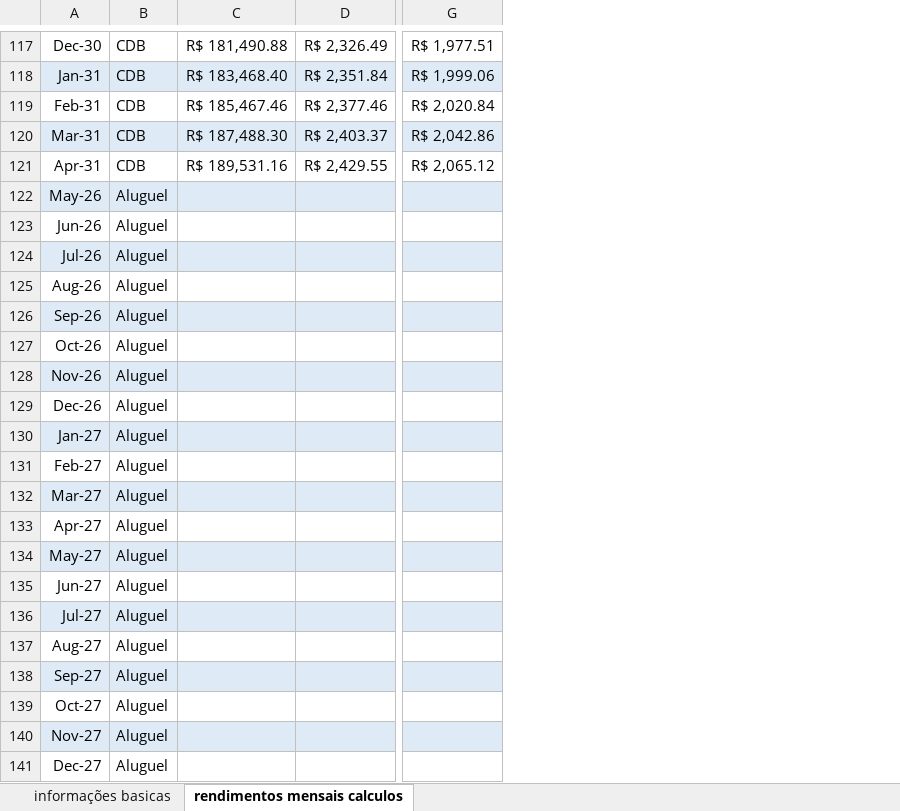
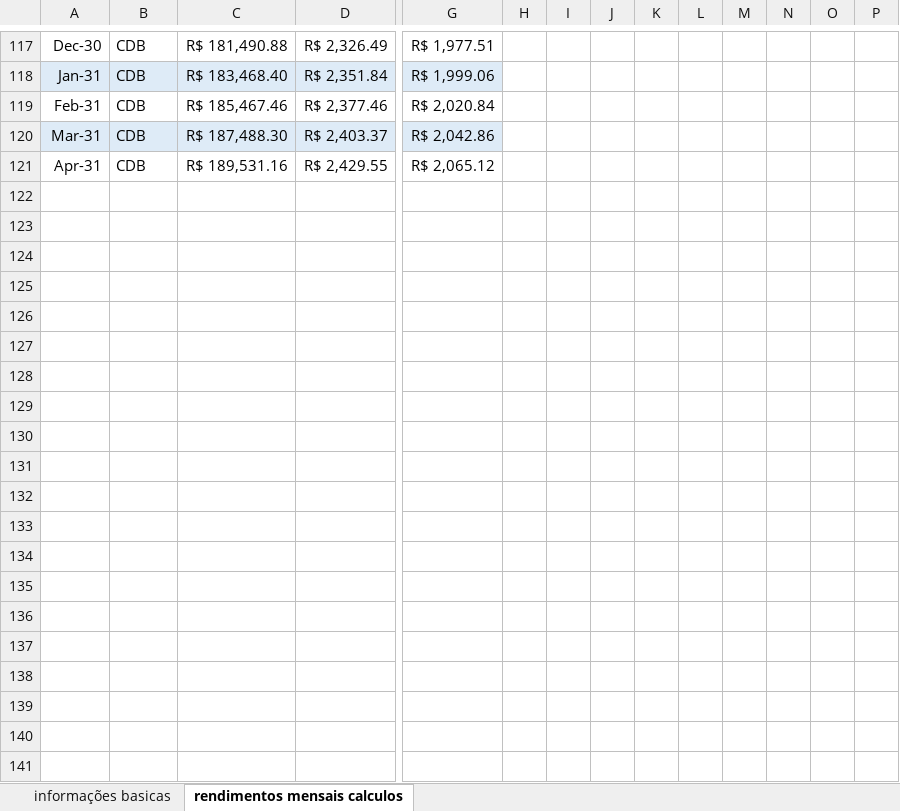
Before and after one commit to SergioCirino/selecao_Precificacao, an Excel workbook: base para projecao.xlsm, sheet rendimentos mensais calculos, drawn as a sheet; only a part is shown, gaps mark what is left out; values as stored, in another font and other column widths than the file's, no borders; removed rows and columns are numbered as before the commit, all else as after; rows hold the shown columns only; the diff covers the shown part only; the diff names each change by its address in the sheet, - before the commit and + after, or states it on an @@ line.

```diff
--- a/base para projecao.xlsm (sheet rendimentos mensais calculos)
+++ b/base para projecao.xlsm (sheet rendimentos mensais calculos)
+column H, empty
+column I, empty
+column J, empty
+column K, empty
+column L, empty
+column M, empty
+column N, empty
+column O, empty
+column P, empty
-row 122: May-26 | Aluguel
-row 123: Jun-26 | Aluguel
-row 124: Jul-26 | Aluguel
-row 125: Aug-26 | Aluguel
-row 126: Sep-26 | Aluguel
-row 127: Oct-26 | Aluguel
-row 128: Nov-26 | Aluguel
-row 129: Dec-26 | Aluguel
-row 130: Jan-27 | Aluguel
-row 131: Feb-27 | Aluguel
-row 132: Mar-27 | Aluguel
-row 133: Apr-27 | Aluguel
-row 134: May-27 | Aluguel
-row 135: Jun-27 | Aluguel
-row 136: Jul-27 | Aluguel
-row 137: Aug-27 | Aluguel
-row 138: Sep-27 | Aluguel
-row 139: Oct-27 | Aluguel
-row 140: Nov-27 | Aluguel
-row 141: Dec-27 | Aluguel
```
Also changed, not shown: 40 removed rows elsewhere in this sheet.
